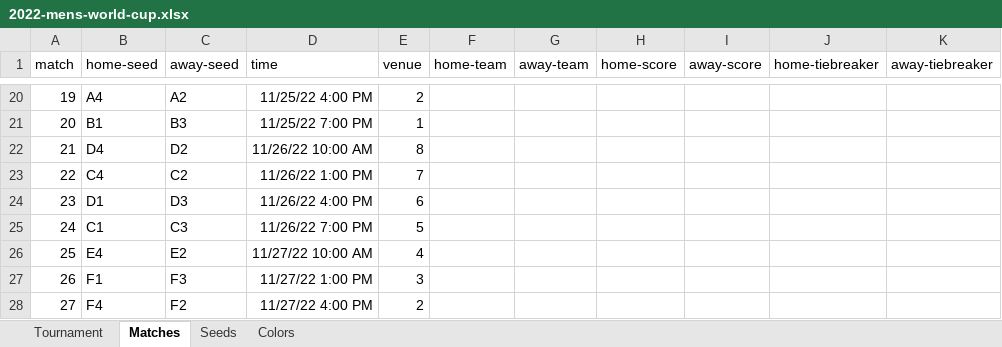
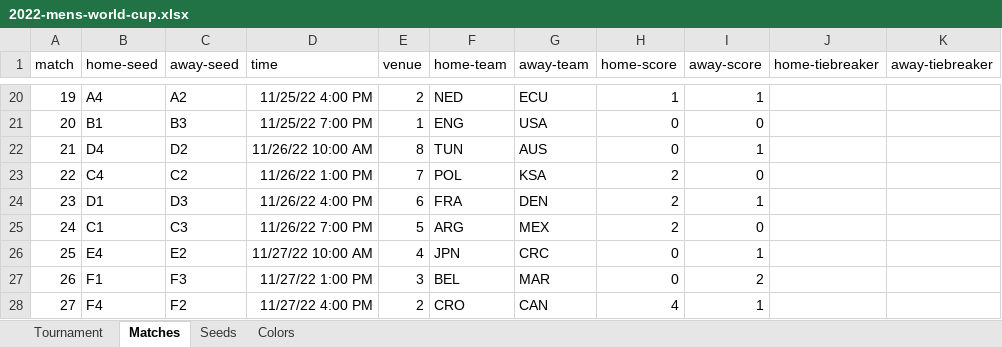
Before and after one commit to bruceoberg/soccer-tourney-poster, an Excel workbook: src/stp/database/2022-mens-world-cup.xlsx, sheet Matches, drawn as a sheet; only a part is shown, gaps mark what is left out; values as stored, in another font and other column widths than the file's, no borders; table styles not drawn; the diff covers the shown part only; the diff names each change by its address in the sheet, - before the commit and + after, or states it on an @@ line.

Commit message:
2022 mens WC final scores
claude assisted: https://claude.ai/share/e1fc61e5-3e86-45e7-8b69-32ee1c6f221c

```diff
--- a/src/stp/database/2022-mens-world-cup.xlsx (sheet Matches)
+++ b/src/stp/database/2022-mens-world-cup.xlsx (sheet Matches)
-F20 (home-team): (empty)
+F20 (home-team): NED
-G20 (away-team): (empty)
+G20 (away-team): ECU
-H20 (home-score): (empty)
+H20 (home-score): 1
-I20 (away-score): (empty)
+I20 (away-score): 1
-F21 (home-team): (empty)
+F21 (home-team): ENG
-G21 (away-team): (empty)
+G21 (away-team): USA
-H21:H22 (home-score): (empty)
+H21:H22 (home-score): 0
-I21 (away-score): (empty)
+I21 (away-score): 0
-F22 (home-team): (empty)
+F22 (home-team): TUN
-G22 (away-team): (empty)
+G22 (away-team): AUS
-I22 (away-score): (empty)
+I22 (away-score): 1
-F23 (home-team): (empty)
+F23 (home-team): POL
-G23 (away-team): (empty)
+G23 (away-team): KSA
-H23:H25 (home-score): (empty)
+H23:H25 (home-score): 2
-I23 (away-score): (empty)
+I23 (away-score): 0
-F24 (home-team): (empty)
+F24 (home-team): FRA
-G24 (away-team): (empty)
+G24 (away-team): DEN
-I24 (away-score): (empty)
+I24 (away-score): 1
-F25 (home-team): (empty)
+F25 (home-team): ARG
-G25 (away-team): (empty)
+G25 (away-team): MEX
-I25 (away-score): (empty)
+I25 (away-score): 0
-F26 (home-team): (empty)
+F26 (home-team): JPN
-G26 (away-team): (empty)
+G26 (away-team): CRC
-H26:H27 (home-score): (empty)
+H26:H27 (home-score): 0
-I26 (away-score): (empty)
+I26 (away-score): 1
-F27 (home-team): (empty)
+F27 (home-team): BEL
-G27 (away-team): (empty)
+G27 (away-team): MAR
-I27 (away-score): (empty)
+I27 (away-score): 2
-F28 (home-team): (empty)
+F28 (home-team): CRO
-G28 (away-team): (empty)
+G28 (away-team): CAN
-H28 (home-score): (empty)
+H28 (home-score): 4
-I28 (away-score): (empty)
+I28 (away-score): 1
```
Also changed, not shown: 230 edited cells elsewhere in this sheet.
